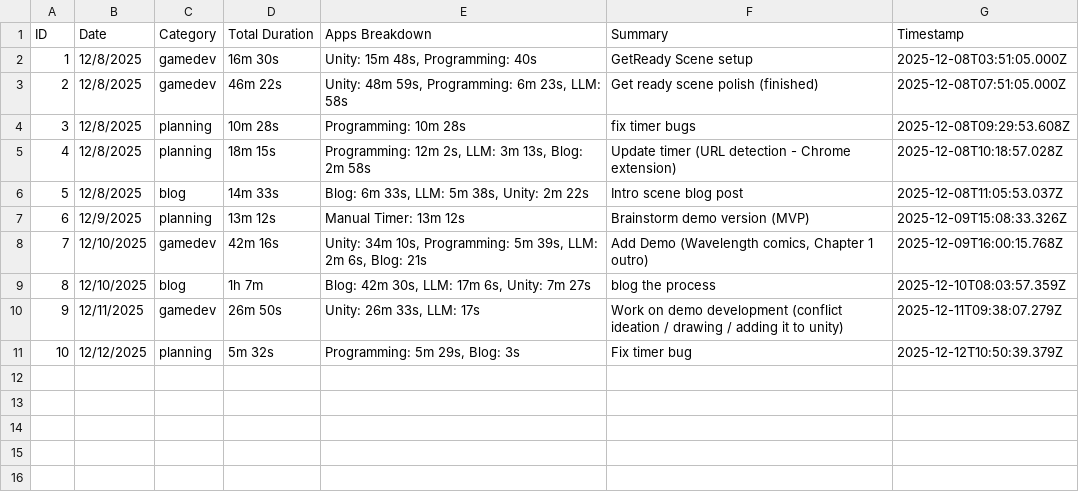
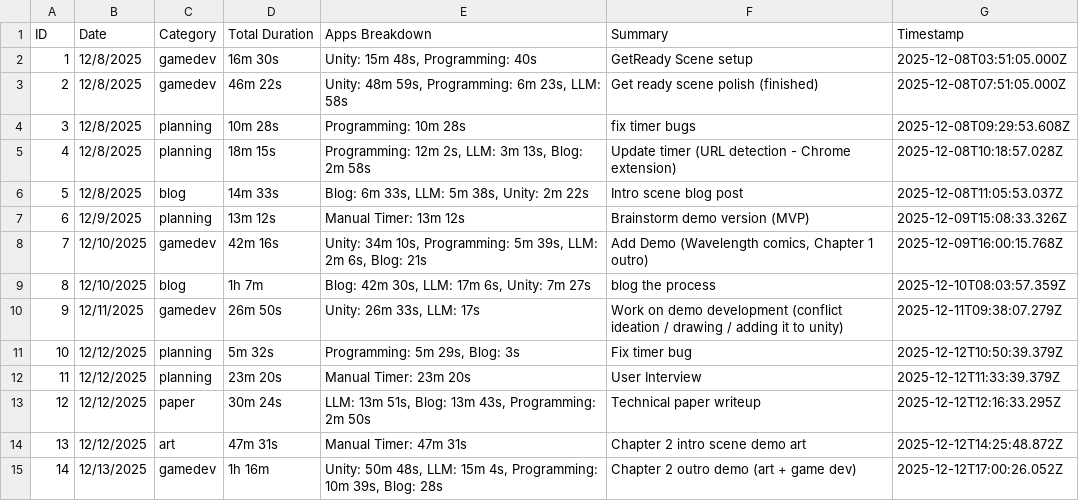
Before and after one commit to ddanakim0304/Capstone, a CSV file: Time-Logger/Stats/sessions.csv, drawn as a sheet; the diff names each change by its address in the sheet, - before the commit and + after, or states it on an @@ line.

Commit message:
feat: Add manual timer sessions for user interviews, technical paper writeup, and demo art creation

```diff
--- a/Time-Logger/Stats/sessions.csv
+++ b/Time-Logger/Stats/sessions.csv
+row 12: 11 | 12/12/2025 | planning | 23m 20s | Manual Timer: 23m 20s | User Interview | 2025-12-12T11:33:39.379Z
+row 13: 12 | 12/12/2025 | paper | 30m 24s | LLM: 13m 51s, Blog: 13m 43s, Programming: 2m 50s | Technical paper writeup | 2025-12-12T12:16:33.295Z
+row 14: 13 | 12/12/2025 | art | 47m 31s | Manual Timer: 47m 31s | Chapter 2 intro scene demo art | 2025-12-12T14:25:48.872Z
+row 15: 14 | 12/13/2025 | gamedev | 1h 16m | Unity: 50m 48s, LLM: 15m 4s, Programming: 10m 39s, Blog: 28s | Chapter 2 outro demo (art + game dev) | 2025-12-12T17:00:26.052Z
```
Also changed, not shown: 1 other file.
